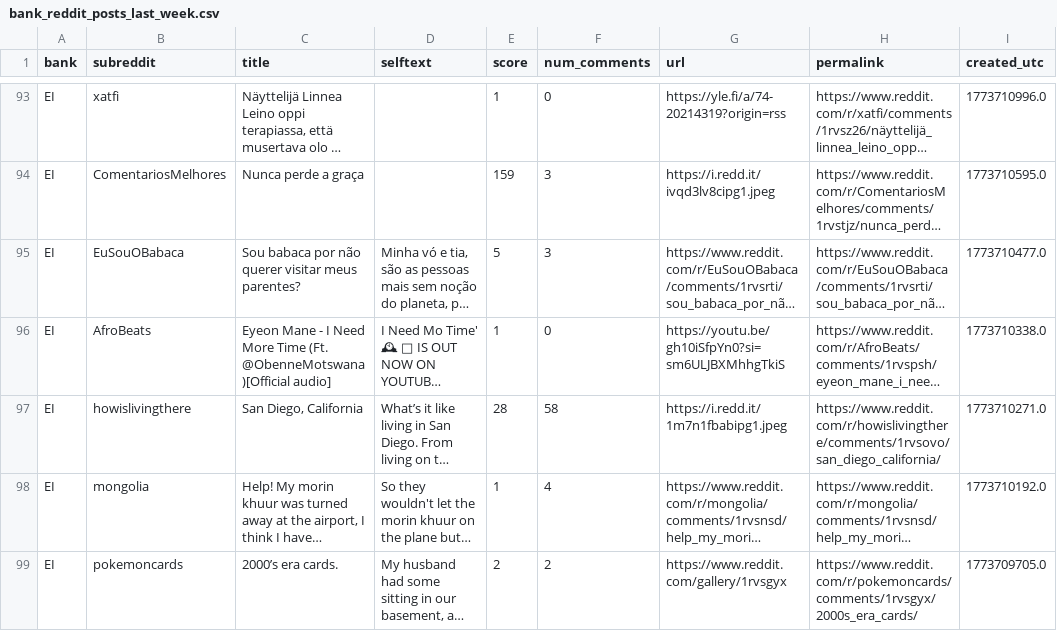
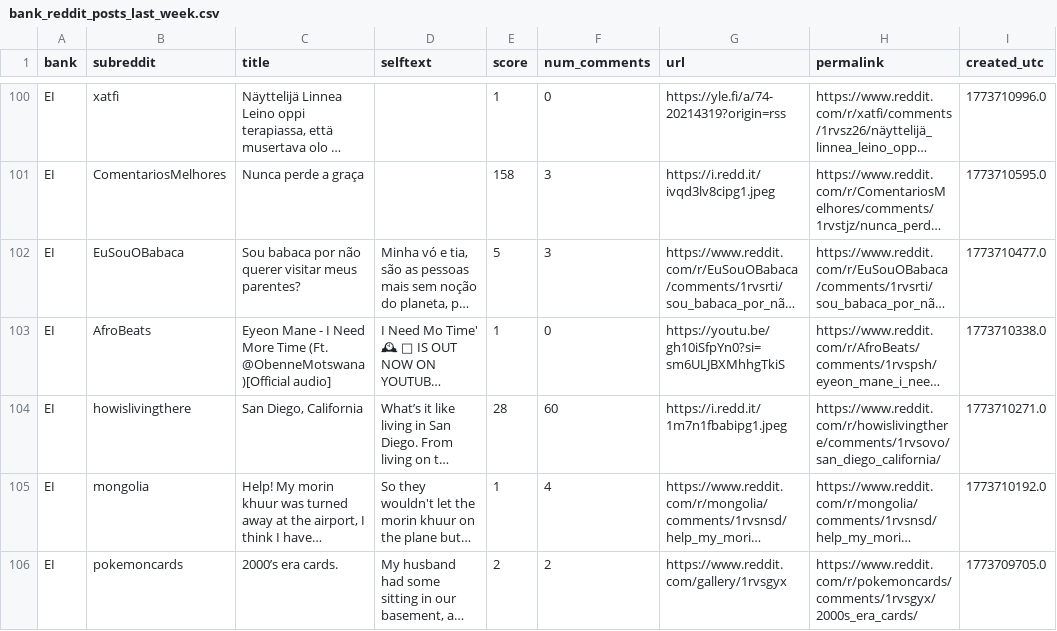
Before and after one commit to felixabraham670706/reddit_sentiment, a CSV file: bank_reddit_posts_last_week.csv, drawn as a sheet; only a part is shown, gaps mark what is left out; long unchanged cells end in …; addresses are those after the commit; the diff covers the shown part only; the diff names each change by its address in the sheet, - before the commit and + after, or states it on an @@ line.

```diff
--- a/bank_reddit_posts_last_week.csv
+++ b/bank_reddit_posts_last_week.csv
-E101 (score): 159
+E101 (score): 158
-F104 (num_comments): 58
+F104 (num_comments): 60
```
Also changed, not shown: 7 added rows, 6 removed rows and 35 edited cells elsewhere in this file, 1 other file.
